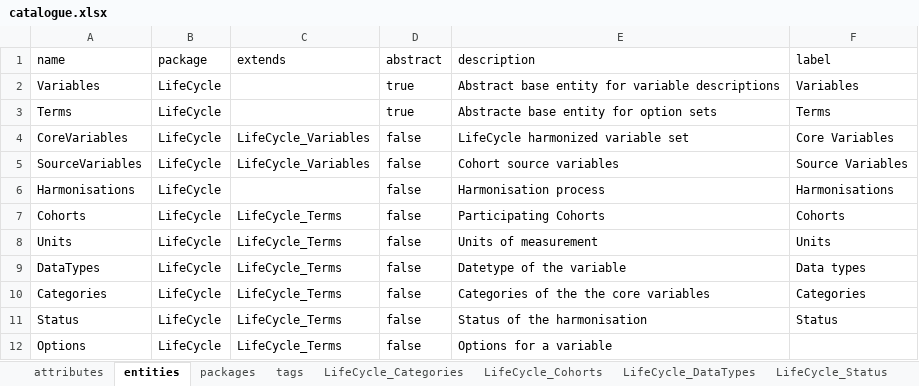
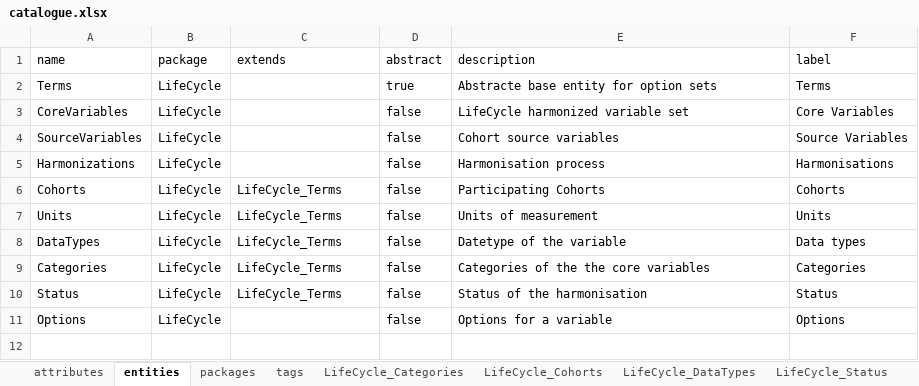
Before and after one commit to djvanenckevort/LifeCycle, an Excel workbook: model/catalogue.xlsx, sheet entities, drawn as a sheet; values as stored, in another font and other column widths than the file's, no borders; removed rows and columns are numbered as before the commit, all else as after; the diff names each change by its address in the sheet, - before the commit and + after, or states it on an @@ line.

```diff
--- a/model/catalogue.xlsx (sheet entities)
+++ b/model/catalogue.xlsx (sheet entities)
-row 2: Variables | LifeCycle |  | true | Abstract base entity for variable descriptions | Variables
-C3:C4 (extends): LifeCycle_Variables
+C3:C4 (extends): (empty)
-A5 (name): Harmonisations
+A5 (name): Harmonizations
-C11 (extends): LifeCycle_Terms
+C11 (extends): (empty)
-F11 (label): (empty)
+F11 (label): Options
```
Also changed, not shown: sheet attributes, sheet LifeCycle_Categories, sheet LifeCycle_Cohorts, sheet LifeCycle_Units, sheet LifeCycle_DataTypes, sheet LifeCycle_Status, 1 other file.
